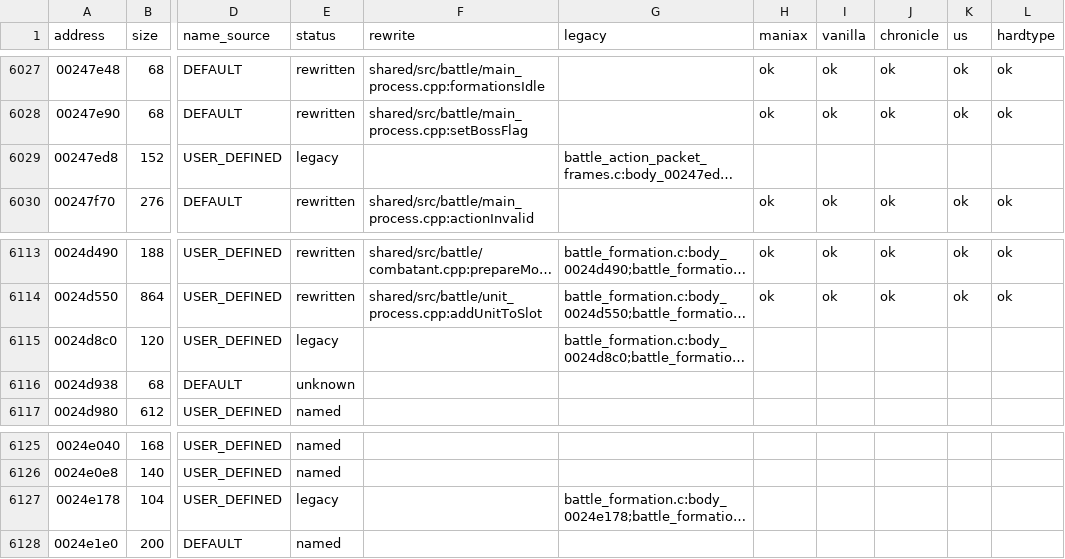
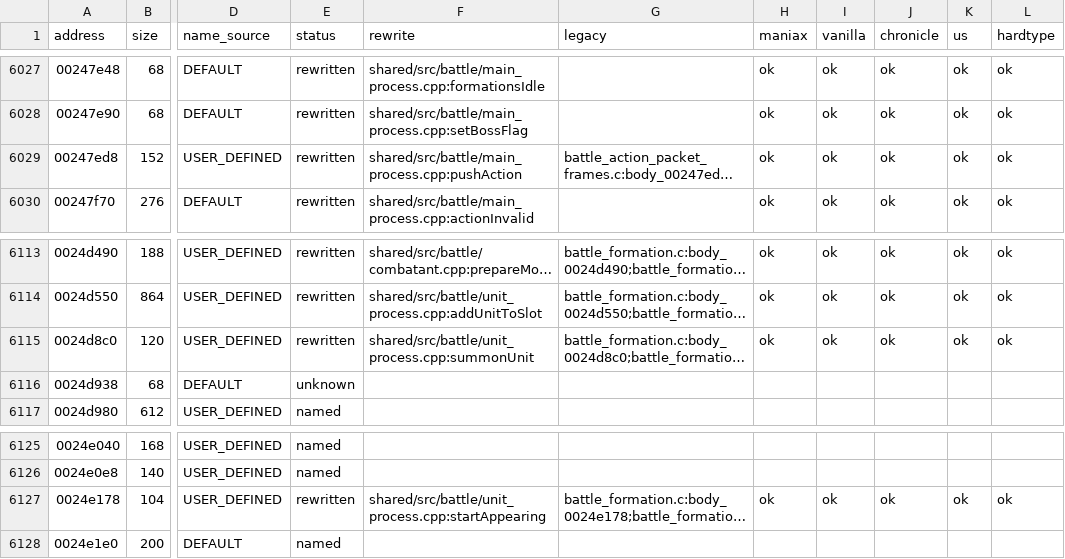
Before and after one commit to coregee/dds_recomp, a TSV file: nocturne/reference/function-map.tsv, drawn as a sheet; only a part is shown, gaps mark what is left out; long unchanged cells end in …; the diff names each change by its address in the sheet, - before the commit and + after, or states it on an @@ line.

```diff
--- a/nocturne/reference/function-map.tsv
+++ b/nocturne/reference/function-map.tsv
-E6029 (status): legacy
+E6029 (status): rewritten
-F6029 (rewrite): (empty)
+F6029 (rewrite): shared/src/battle/main_process.cpp:pushAction
-H6029 (maniax): (empty)
+H6029 (maniax): ok
-I6029 (vanilla): (empty)
+I6029 (vanilla): ok
-J6029 (chronicle): (empty)
+J6029 (chronicle): ok
-K6029 (us): (empty)
+K6029 (us): ok
-L6029 (hardtype): (empty)
+L6029 (hardtype): ok
-E6115 (status): legacy
+E6115 (status): rewritten
-F6115 (rewrite): (empty)
+F6115 (rewrite): shared/src/battle/unit_process.cpp:summonUnit
-H6115 (maniax): (empty)
+H6115 (maniax): ok
-I6115 (vanilla): (empty)
+I6115 (vanilla): ok
-J6115 (chronicle): (empty)
+J6115 (chronicle): ok
-K6115 (us): (empty)
+K6115 (us): ok
-L6115 (hardtype): (empty)
+L6115 (hardtype): ok
-E6127 (status): legacy
+E6127 (status): rewritten
-F6127 (rewrite): (empty)
+F6127 (rewrite): shared/src/battle/unit_process.cpp:startAppearing
-H6127 (maniax): (empty)
+H6127 (maniax): ok
-I6127 (vanilla): (empty)
+I6127 (vanilla): ok
-J6127 (chronicle): (empty)
+J6127 (chronicle): ok
-K6127 (us): (empty)
+K6127 (us): ok
-L6127 (hardtype): (empty)
+L6127 (hardtype): ok
```
Also changed, not shown: nocturne/reference/verification/hardtype.tsv, nocturne/reference/verification/maniax.tsv, 14 other files.
